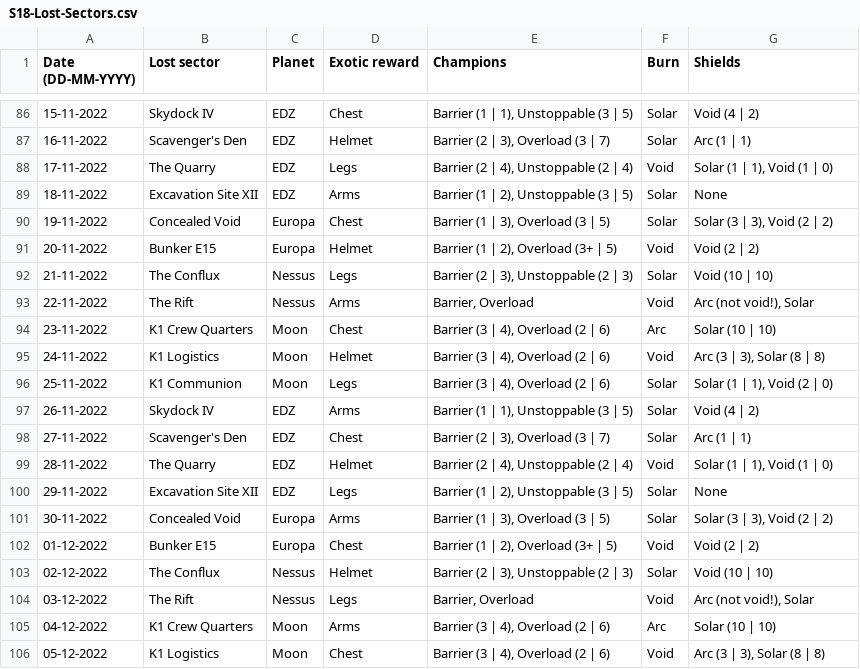
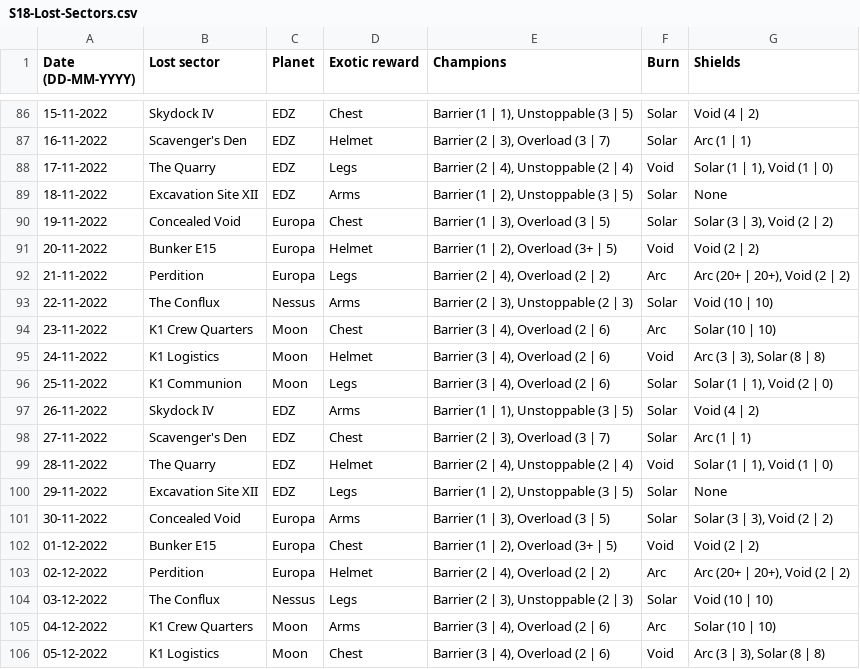
Before and after one commit to quiffboy/Destiny2-lost-sectors, a CSV file: S18-Lost-Sectors.csv, drawn as a sheet; only a part is shown, gaps mark what is left out; the diff covers the shown part only.

Commit message:
Rift removed, Conflux and Perdition switched around

```diff
--- a/S18-Lost-Sectors.csv
+++ b/S18-Lost-Sectors.csv
@@ -91,4 +91,4 @@ Date (DD-MM-YYYY),Lost sector,Planet,Exotic reward,Champions,Burn,Shields
 20-11-2022,Bunker E15,Europa,Helmet,"Barrier (1 | 2), Overload (3+ | 5)",Void,Void (2 | 2)
-21-11-2022,The Conflux,Nessus,Legs,"Barrier (2 | 3), Unstoppable (2 | 3)",Solar,Void (10 | 10)
-22-11-2022,The Rift,Nessus,Arms,"Barrier, Overload",Void,"Arc (not void!), Solar"
+21-11-2022,Perdition,Europa,Legs,"Barrier (2 | 4), Overload (2 | 2)",Arc,"Arc (20+ | 20+), Void (2 | 2)"
+22-11-2022,The Conflux,Nessus,Arms,"Barrier (2 | 3), Unstoppable (2 | 3)",Solar,Void (10 | 10)
 23-11-2022,K1 Crew Quarters,Moon,Chest,"Barrier (3 | 4), Overload (2 | 6)",Arc,Solar (10 | 10)
@@ -102,4 +102,4 @@ Date (DD-MM-YYYY),Lost sector,Planet,Exotic reward,Champions,Burn,Shields
 01-12-2022,Bunker E15,Europa,Chest,"Barrier (1 | 2), Overload (3+ | 5)",Void,Void (2 | 2)
-02-12-2022,The Conflux,Nessus,Helmet,"Barrier (2 | 3), Unstoppable (2 | 3)",Solar,Void (10 | 10)
-03-12-2022,The Rift,Nessus,Legs,"Barrier, Overload",Void,"Arc (not void!), Solar"
+02-12-2022,Perdition,Europa,Helmet,"Barrier (2 | 4), Overload (2 | 2)",Arc,"Arc (20+ | 20+), Void (2 | 2)"
+03-12-2022,The Conflux,Nessus,Legs,"Barrier (2 | 3), Unstoppable (2 | 3)",Solar,Void (10 | 10)
 04-12-2022,K1 Crew Quarters,Moon,Arms,"Barrier (3 | 4), Overload (2 | 6)",Arc,Solar (10 | 10)
```
Also changed, not shown: 60 edited cells elsewhere in this file.
